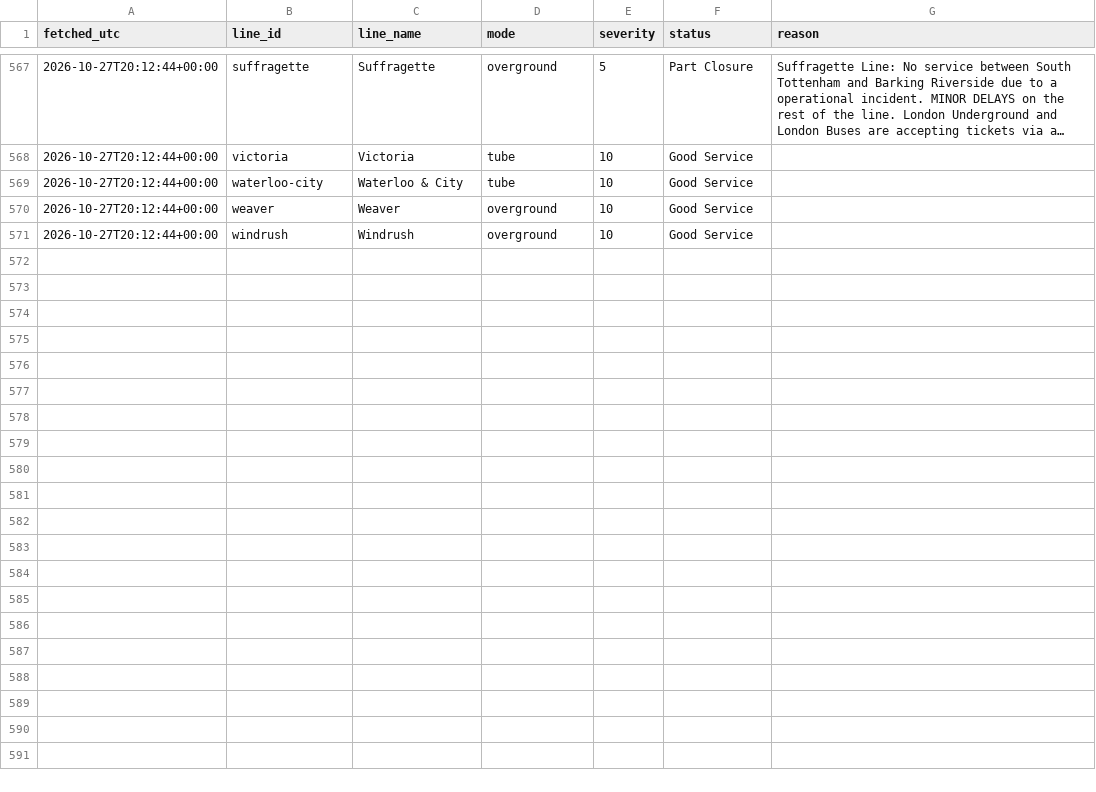
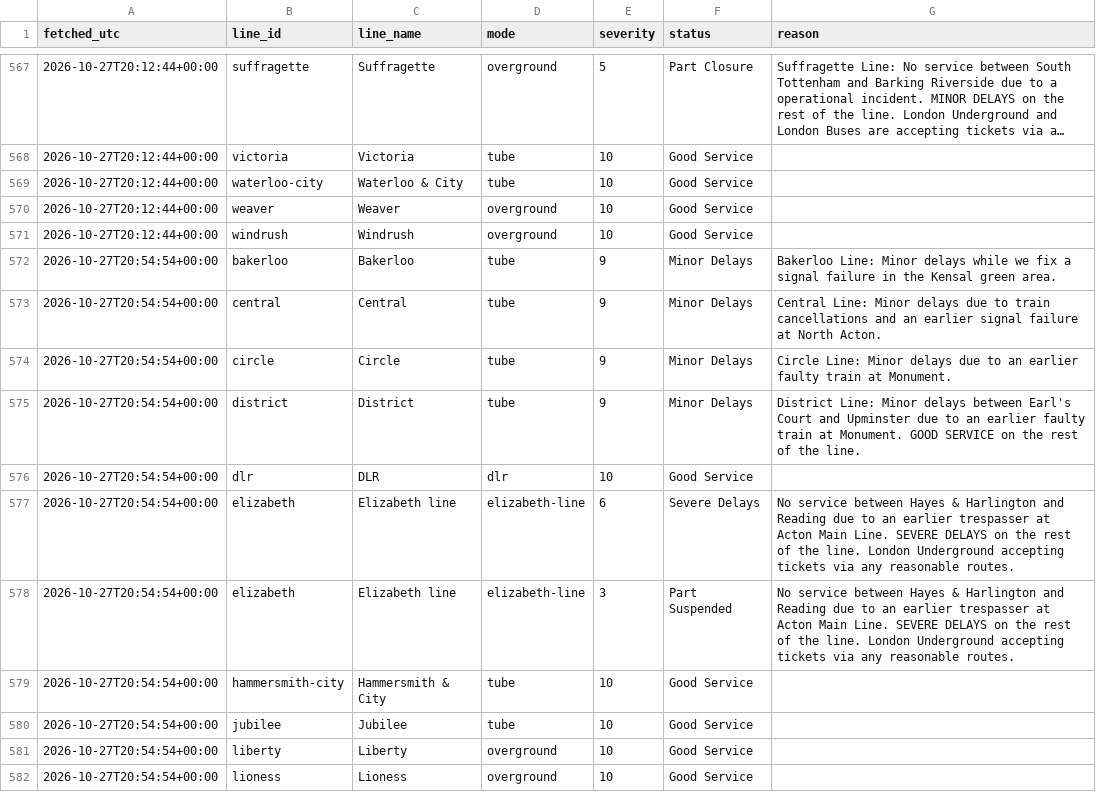
Before and after one commit to Mihir-wbs/london-tube-crowding, a CSV file: data/raw/status/2026-10-27.csv, drawn as a sheet; only a part is shown, gaps mark what is left out; long unchanged cells end in …; the diff covers the shown part only.

```diff
--- a/data/raw/status/2026-10-27.csv
+++ b/data/raw/status/2026-10-27.csv
@@ -571 +571,12 @@ fetched_utc,line_id,line_name,mode,severity,status,reason
 2026-10-27T20:12:44+00:00,windrush,Windrush,overground,10,Good Service,
+2026-10-27T20:54:54+00:00,bakerloo,Bakerloo,tube,9,Minor Delays,Bakerloo Line: Minor delays while we fix a signal failure in the Kensal green area.
+2026-10-27T20:54:54+00:00,central,Central,tube,9,Minor Delays,Central Line: Minor delays due to train cancellations and an earlier signal failure at North Acton.
+2026-10-27T20:54:54+00:00,circle,Circle,tube,9,Minor Delays,Circle Line: Minor delays due to an earlier faulty train at Monument.
+2026-10-27T20:54:54+00:00,district,District,tube,9,Minor Delays,District Line: Minor delays between Earl's Court and Upminster due to an earlier faulty train at Monument. GOOD SERVICE on the rest of the line.
+2026-10-27T20:54:54+00:00,dlr,DLR,dlr,10,Good Service,
+2026-10-27T20:54:54+00:00,elizabeth,Elizabeth line,elizabeth-line,6,Severe Delays,No service between Hayes & Harlington and Reading due to an earlier trespasser at Acton Main Line. SEVERE DELAYS on the rest of the line. London Underground accepting tickets via any reasonable routes.
+2026-10-27T20:54:54+00:00,elizabeth,Elizabeth line,elizabeth-line,3,Part Suspended,No service between Hayes & Harlington and Reading due to an earlier trespasser at Acton Main Line. SEVERE DELAYS on the rest of the line. London Underground accepting tickets via any reasonable routes.
+2026-10-27T20:54:54+00:00,hammersmith-city,Hammersmith & City,tube,10,Good Service,
+2026-10-27T20:54:54+00:00,jubilee,Jubilee,tube,10,Good Service,
+2026-10-27T20:54:54+00:00,liberty,Liberty,overground,10,Good Service,
+2026-10-27T20:54:54+00:00,lioness,Lioness,overground,10,Good Service,
```
Also changed, not shown: 10 added rows elsewhere in this file, data/raw/crowding/2026-10-27.csv, data/raw/weather/2026-10-27.csv.
